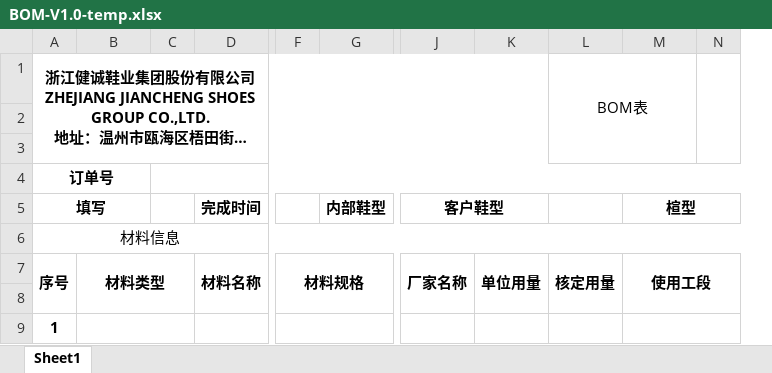
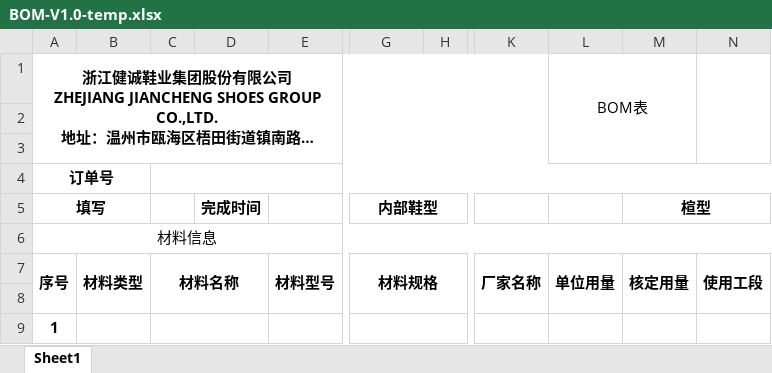
Before and after one commit to zhuosong-Li/jiancheng, an Excel workbook: backend-python/general_document/BOM-V1.0-temp.xlsx, sheet Sheet1, drawn as a sheet; only a part is shown, gaps mark what is left out; long unchanged cells end in …; values as stored, in another font and other column widths than the file's, no borders; removed rows and columns are numbered as before the commit, all else as after; the diff covers the shown part only; the diff names each change by its address in the sheet, - before the commit and + after, or states it on an @@ line.

Commit message:
fix various bugs
1. update BOM template file
2. fix handleRowClick bug in logstics manager page
3. fix totalBOM id does not return correctly which leads to
   unable to generate first purchase order
4. optimize sql queries in backend
5. fix procedure template maangement page

```diff
--- a/backend-python/general_document/BOM-V1.0-temp.xlsx (sheet Sheet1)
+++ b/backend-python/general_document/BOM-V1.0-temp.xlsx (sheet Sheet1)
+column E, row 7: 材料型号
-column F, row 7: 材料规格
+column H, empty
-column K, row 7: 单位用量
+column M, rows 5-7: 楦型 |  | 核定用量
-column N, empty
-L1:M3 merged
+L1:M3 merged
+N1:O3 merged
-G5:H5 merged
+G5:H5 merged
-K5: 客户鞋型
+K5: (empty)
-J5:K5 merged
-N5: 楦型
+N5: (empty)
-M5:N5 merged
-B7:C8 merged
+B7:B8 merged
-C7: (empty)
+C7: 材料名称
+C7:D8 merged
-D7: 材料名称
+D7: (empty)
-D7:E8 merged
-G7: (empty)
+G7: 材料规格
+G7:H8 merged
-L7 (BOM表): 核定用量
+L7 (BOM表): 单位用量
-B9:C9 merged
+C9:D9 merged
-D9:E9 merged
+G9:H9 merged
-M9:N9 merged
```
Also changed, not shown: 1 edited cell and merged cells elsewhere in this sheet, 40 other files.
